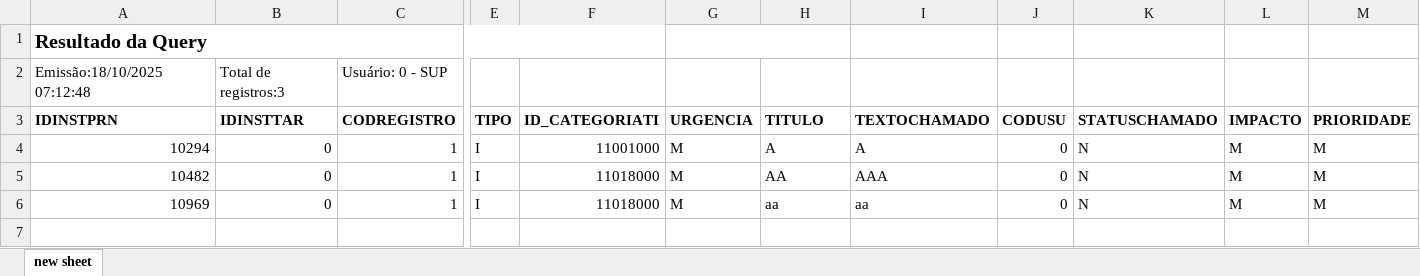
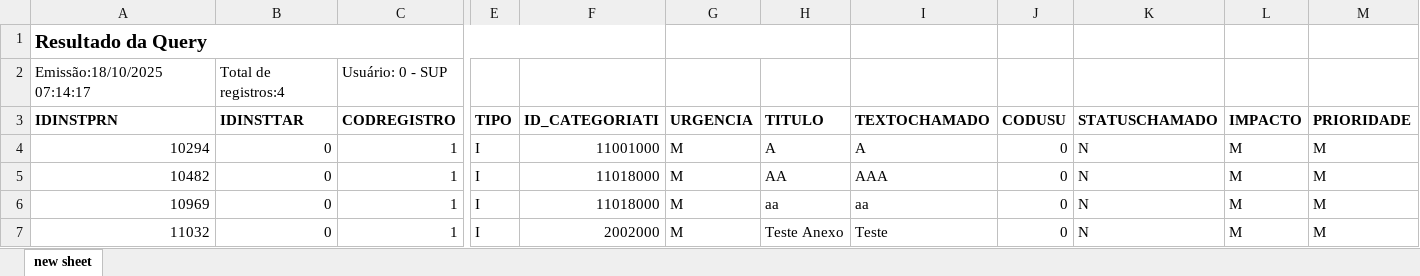
Before and after one commit to devFelipeBarbosa/SK_FLOW_gestaoChamadosTI-UNIKA, an Excel workbook: tst/Resultado_da_Query_AD_CHAMADOTI.xlsx, sheet new sheet, drawn as a sheet; only a part is shown, gaps mark what is left out; values as stored, in another font and other column widths than the file's, no borders; rows hold the shown columns only; the diff names each change by its address in the sheet, - before the commit and + after, or states it on an @@ line.

```diff
--- a/tst/Resultado_da_Query_AD_CHAMADOTI.xlsx (sheet new sheet)
+++ b/tst/Resultado_da_Query_AD_CHAMADOTI.xlsx (sheet new sheet)
-A2 (IDINSTPRN): Emissão:18/10/2025 07:12:48
+A2 (IDINSTPRN): Emissão:18/10/2025 07:14:17
-B2 (IDINSTTAR): Total de registros:3
+B2 (IDINSTTAR): Total de registros:4
+row 7: 11032 | 0 | 1 | I | 2002000 | M | Teste Anexo | Teste | 0 | N | M | M
```
